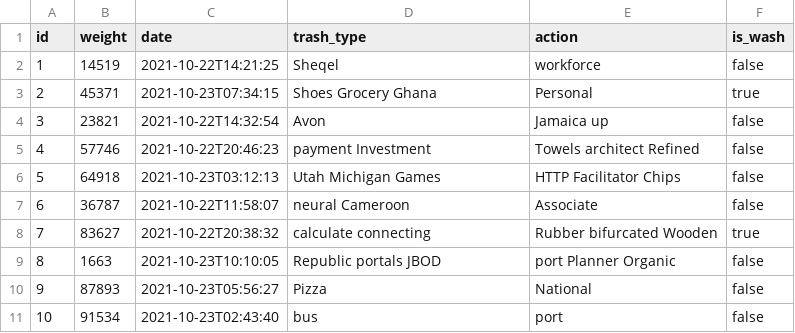
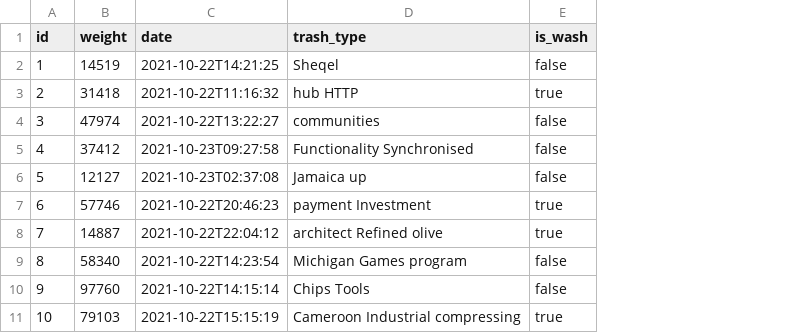
Before and after one commit to kordunyan/Green_City, a CSV file: src/main/resources/config/liquibase/fake-data/trash_exportation.csv, drawn as a sheet; removed rows and columns are numbered as before the commit, all else as after; the diff names each change by its address in the sheet, - before the commit and + after, or states it on an @@ line.

Commit message:
Added rest endpoint to submit trash exportation

```diff
--- a/src/main/resources/config/liquibase/fake-data/trash_exportation.csv
+++ b/src/main/resources/config/liquibase/fake-data/trash_exportation.csv
-column E (action), rows 2-11: workforce | Personal | Jamaica up | Towels architect Refined | HTTP Facilitator Chips | Associate | Rubber bifurcated Wooden | port Planner Organic | National | port
-B3 (weight): 45371
+B3 (weight): 31418
-C3 (date): 2021-10-23T07:34:15
+C3 (date): 2021-10-22T11:16:32
-D3 (trash_type): Shoes Grocery Ghana
+D3 (trash_type): hub HTTP
-B4 (weight): 23821
+B4 (weight): 47974
-C4 (date): 2021-10-22T14:32:54
+C4 (date): 2021-10-22T13:22:27
-D4 (trash_type): Avon
+D4 (trash_type): communities
-B5 (weight): 57746
+B5 (weight): 37412
-C5 (date): 2021-10-22T20:46:23
+C5 (date): 2021-10-23T09:27:58
-D5 (trash_type): payment Investment
+D5 (trash_type): Functionality Synchronised
-B6 (weight): 64918
+B6 (weight): 12127
-C6 (date): 2021-10-23T03:12:13
+C6 (date): 2021-10-23T02:37:08
-D6 (trash_type): Utah Michigan Games
+D6 (trash_type): Jamaica up
-B7 (weight): 36787
+B7 (weight): 57746
-C7 (date): 2021-10-22T11:58:07
+C7 (date): 2021-10-22T20:46:23
-D7 (trash_type): neural Cameroon
+D7 (trash_type): payment Investment
-E7 (is_wash): false
+E7 (is_wash): true
-B8 (weight): 83627
+B8 (weight): 14887
-C8 (date): 2021-10-22T20:38:32
+C8 (date): 2021-10-22T22:04:12
-D8 (trash_type): calculate connecting
+D8 (trash_type): architect Refined olive
-B9 (weight): 1663
+B9 (weight): 58340
-C9 (date): 2021-10-23T10:10:05
+C9 (date): 2021-10-22T14:23:54
-D9 (trash_type): Republic portals JBOD
+D9 (trash_type): Michigan Games program
-B10 (weight): 87893
+B10 (weight): 97760
-C10 (date): 2021-10-23T05:56:27
+C10 (date): 2021-10-22T14:15:14
-D10 (trash_type): Pizza
+D10 (trash_type): Chips Tools
-B11 (weight): 91534
+B11 (weight): 79103
-C11 (date): 2021-10-23T02:43:40
+C11 (date): 2021-10-22T15:15:19
-D11 (trash_type): bus
+D11 (trash_type): Cameroon Industrial compressing
-E11 (is_wash): false
+E11 (is_wash): true
```
Also changed, not shown: 14 other files.
